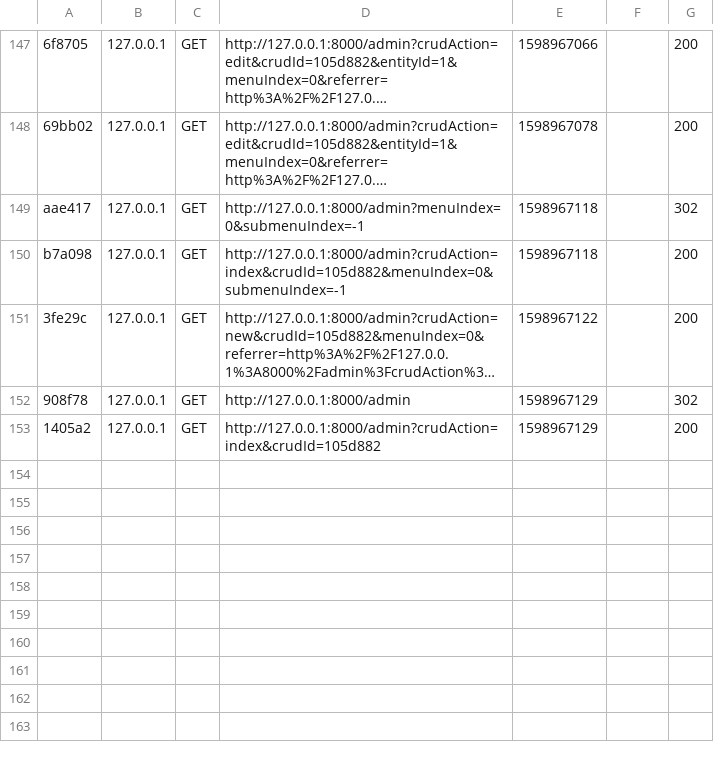
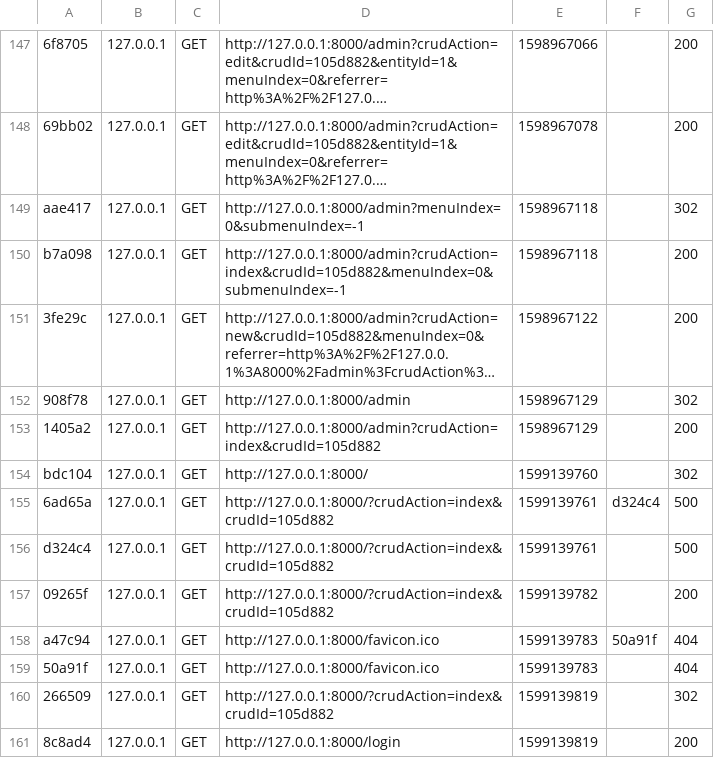
Before and after one commit to marhbasolutions/projetappmobileExcelencia, a CSV file: var/cache/dev/profiler/index.csv, drawn as a sheet; only a part is shown, gaps mark what is left out; long unchanged cells end in ….

```diff
--- a/var/cache/dev/profiler/index.csv
+++ b/var/cache/dev/profiler/index.csv
@@ -153 +153,9 @@ b7a098,127.0.0.1,GET,http://127.0.0.1:8000/admin?crudAction=index&crudId=105d882
 1405a2,127.0.0.1,GET,http://127.0.0.1:8000/admin?crudAction=index&crudId=105d882,1598967129,,200
+bdc104,127.0.0.1,GET,http://127.0.0.1:8000/,1599139760,,302
+6ad65a,127.0.0.1,GET,http://127.0.0.1:8000/?crudAction=index&crudId=105d882,1599139761,d324c4,500
+d324c4,127.0.0.1,GET,http://127.0.0.1:8000/?crudAction=index&crudId=105d882,1599139761,,500
+09265f,127.0.0.1,GET,http://127.0.0.1:8000/?crudAction=index&crudId=105d882,1599139782,,200
+a47c94,127.0.0.1,GET,http://127.0.0.1:8000/favicon.ico,1599139783,50a91f,404
+50a91f,127.0.0.1,GET,http://127.0.0.1:8000/favicon.ico,1599139783,,404
+266509,127.0.0.1,GET,http://127.0.0.1:8000/?crudAction=index&crudId=105d882,1599139819,,302
+8c8ad4,127.0.0.1,GET,http://127.0.0.1:8000/login,1599139819,,200
```
Also changed, not shown: 11 other files.
